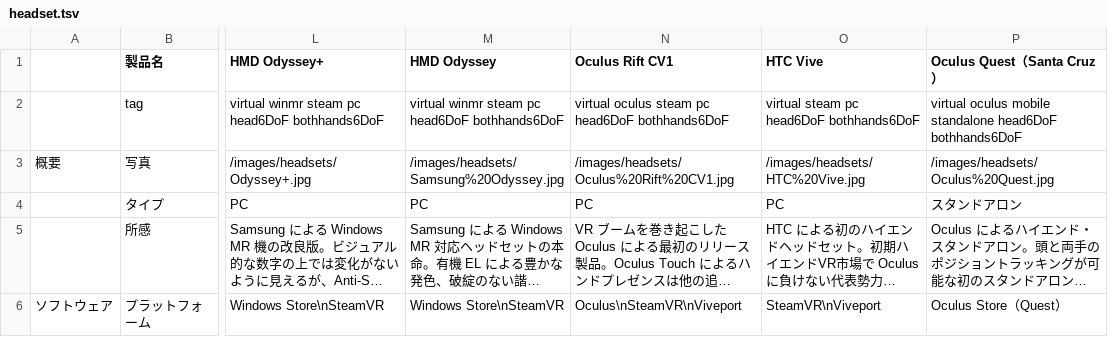
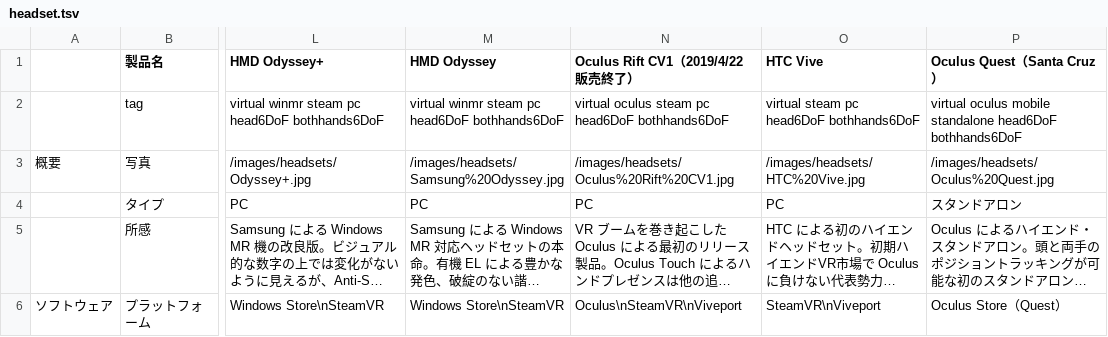
Before and after one commit to yutokun/XR-Headset-Comparison, a TSV file: headset.tsv, drawn as a sheet; only a part is shown, gaps mark what is left out; long unchanged cells end in …; the diff names each change by its address in the sheet, - before the commit and + after, or states it on an @@ line.

Commit message:
Oculus Rift CV1 販売終了

```diff
--- a/headset.tsv
+++ b/headset.tsv
-N1: Oculus Rift CV1
+N1: Oculus Rift CV1（2019/4/22 販売終了）
```
